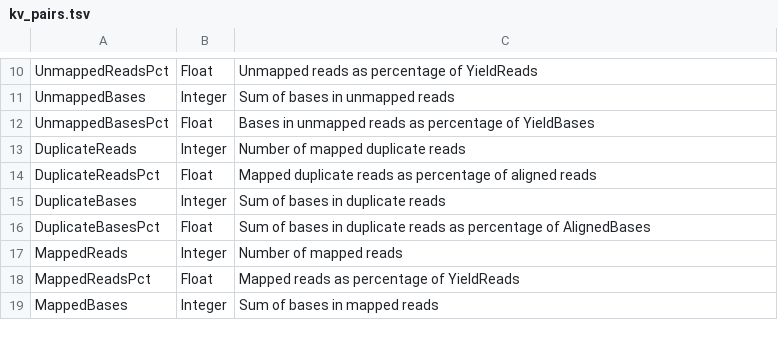
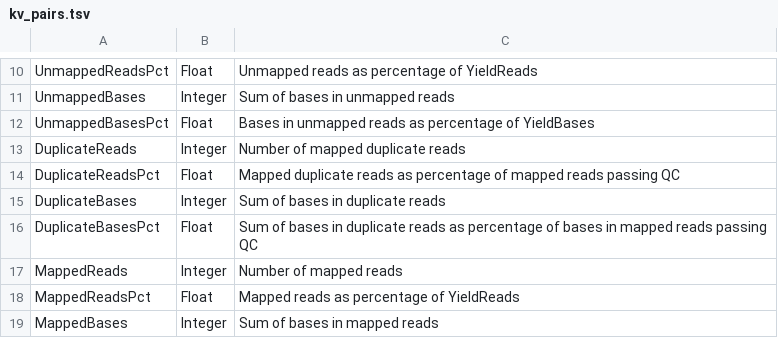
Before and after one commit to jfarek/alignstats, a TSV file: doc/kv_pairs.tsv, drawn as a sheet; only a part is shown, gaps mark what is left out.

Commit message:
Correct percent duplicate bases calculation

```diff
--- a/doc/kv_pairs.tsv
+++ b/doc/kv_pairs.tsv
@@ -13,5 +13,5 @@ UnmappedBasesPct	Float	Bases in unmapped reads as percentage of YieldBases
 DuplicateReads	Integer	Number of mapped duplicate reads
-DuplicateReadsPct	Float	Mapped duplicate reads as percentage of aligned reads
+DuplicateReadsPct	Float	Mapped duplicate reads as percentage of mapped reads passing QC
 DuplicateBases	Integer	Sum of bases in duplicate reads
-DuplicateBasesPct	Float	Sum of bases in duplicate reads as percentage of AlignedBases
+DuplicateBasesPct	Float	Sum of bases in duplicate reads as percentage of bases in mapped reads passing QC
 MappedReads	Integer	Number of mapped reads
```
Also changed, not shown: 5 other files.
